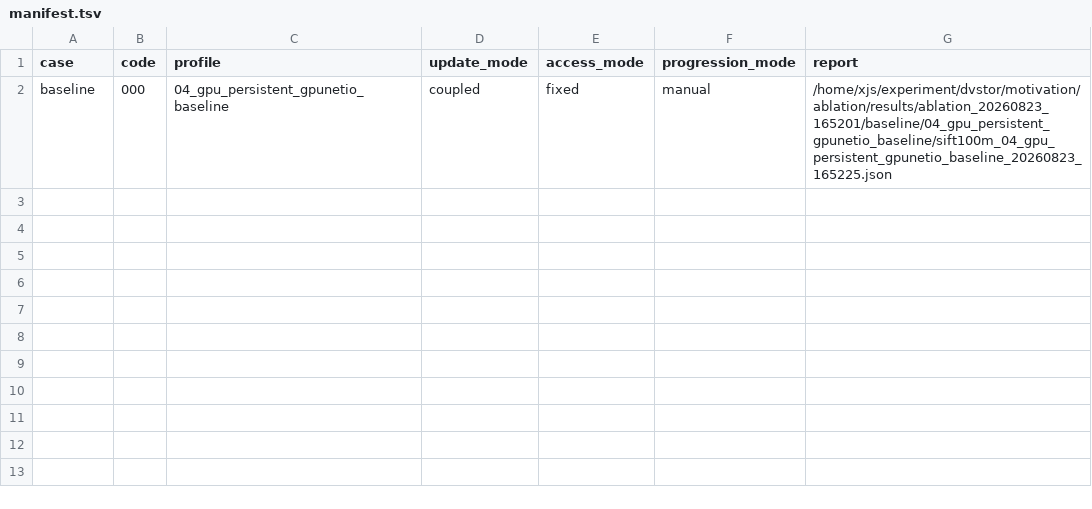
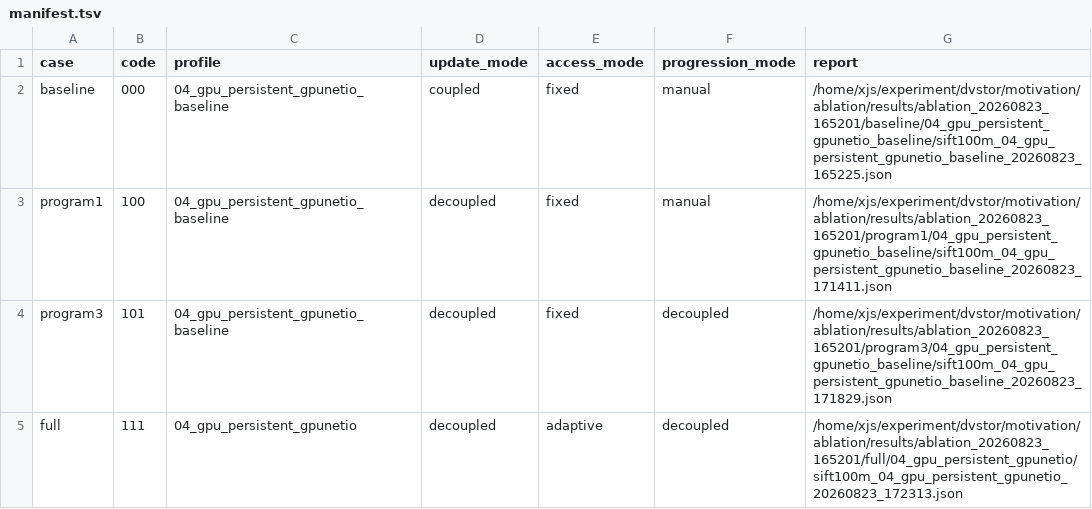
Before and after one commit to diandianjunA/dvstor, a TSV file: motivation/ablation/results/ablation_20260823_165201/manifest.tsv, drawn as a sheet.

```diff
--- a/motivation/ablation/results/ablation_20260823_165201/manifest.tsv
+++ b/motivation/ablation/results/ablation_20260823_165201/manifest.tsv
@@ -2 +2,4 @@ case	code	profile	update_mode	access_mode	progression_mode	report
 baseline	000	04_gpu_persistent_gpunetio_baseline	coupled	fixed	manual	/home/xjs/experiment/dvstor/motivation/ablation/results/ablation_20260823_165201/baseline/04_gpu_persistent_gpunetio_baseline/sift100m_04_gpu_persistent_gpunetio_baseline_20260823_165225.json
+program1	100	04_gpu_persistent_gpunetio_baseline	decoupled	fixed	manual	/home/xjs/experiment/dvstor/motivation/ablation/results/ablation_20260823_165201/program1/04_gpu_persistent_gpunetio_baseline/sift100m_04_gpu_persistent_gpunetio_baseline_20260823_171411.json
+program3	101	04_gpu_persistent_gpunetio_baseline	decoupled	fixed	decoupled	/home/xjs/experiment/dvstor/motivation/ablation/results/ablation_20260823_165201/program3/04_gpu_persistent_gpunetio_baseline/sift100m_04_gpu_persistent_gpunetio_baseline_20260823_171829.json
+full	111	04_gpu_persistent_gpunetio	decoupled	adaptive	decoupled	/home/xjs/experiment/dvstor/motivation/ablation/results/ablation_20260823_165201/full/04_gpu_persistent_gpunetio/sift100m_04_gpu_persistent_gpunetio_20260823_172313.json
```
Also changed, not shown: 34 other files.
